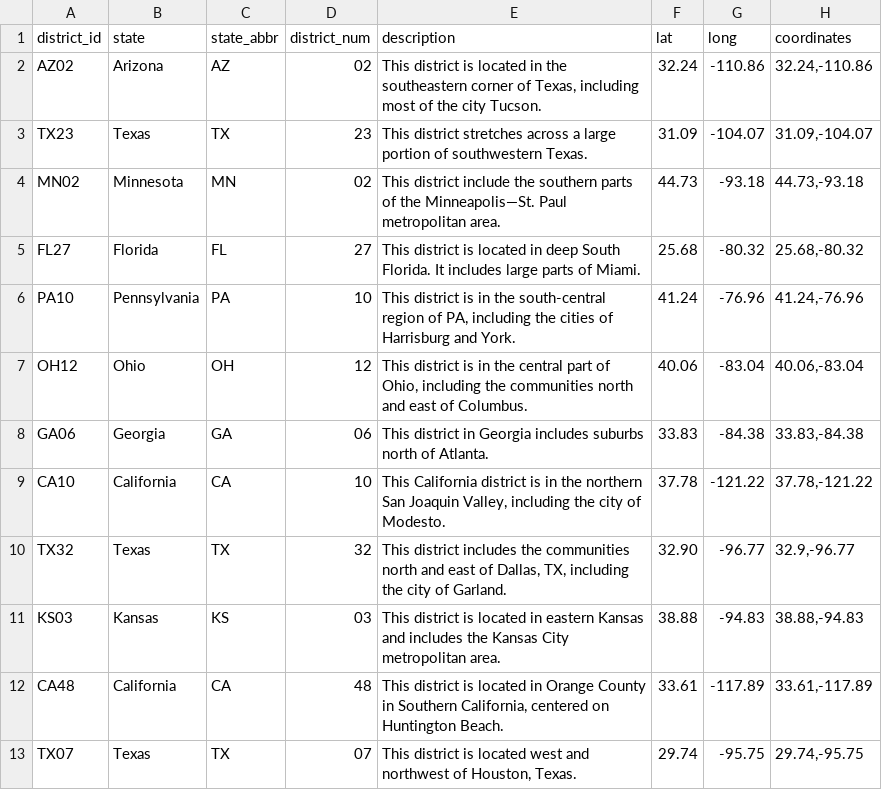
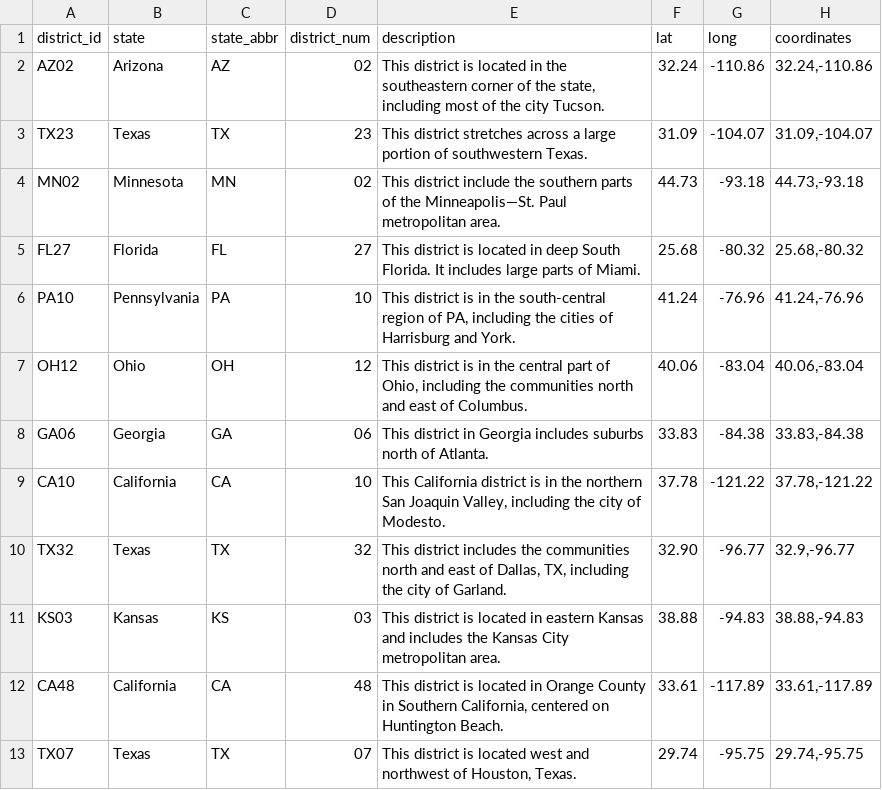
Before and after one commit to jjb/votefwd, a CSV file: lookup_data/districts.csv, drawn as a sheet; only a part is shown; the diff names each change by its address in the sheet, - before the commit and + after, or states it on an @@ line.

Commit message:
Tucson is not in Texas.

```diff
--- a/lookup_data/districts.csv
+++ b/lookup_data/districts.csv
-E2 (description): …corner of Texas, including most…
+E2 (description): …corner of the state, including most…
```
